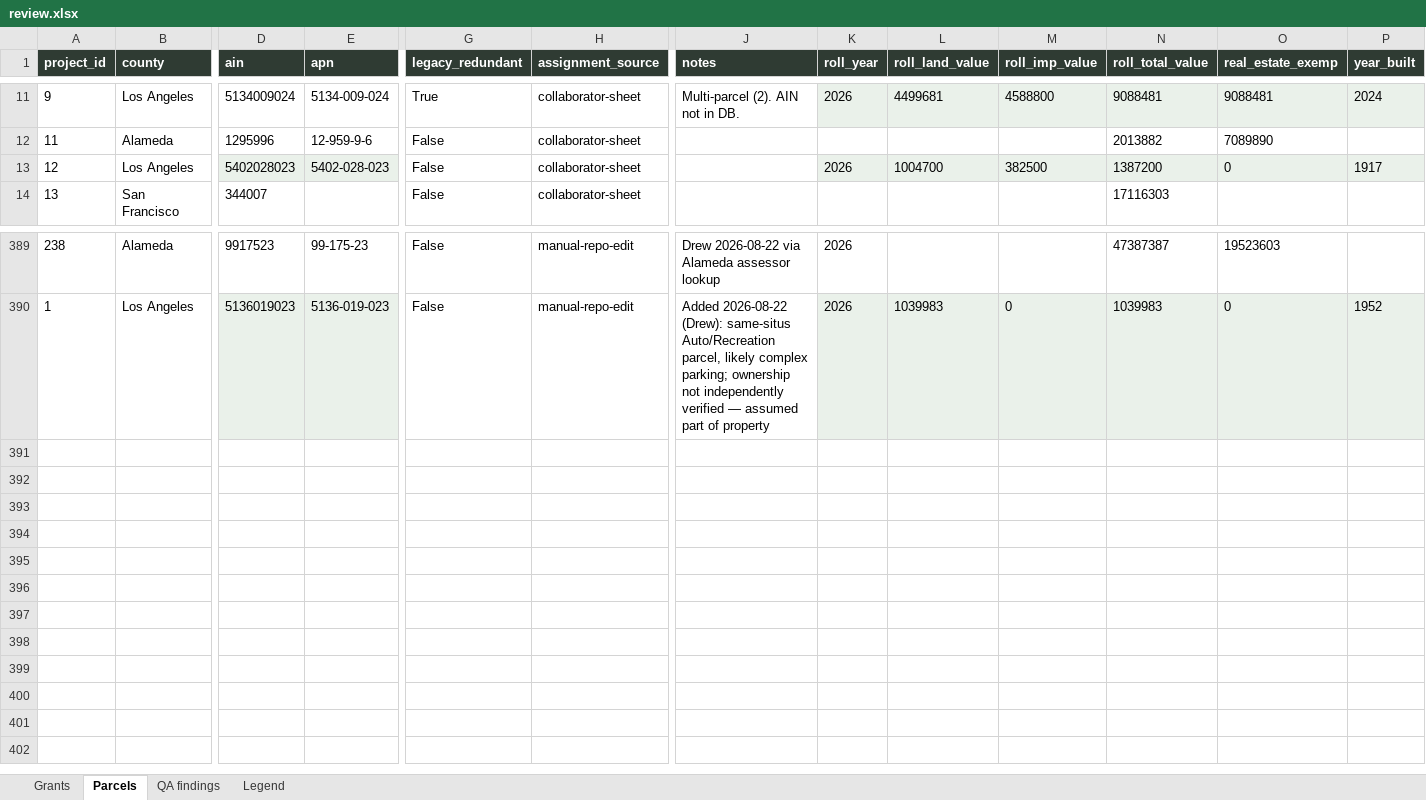
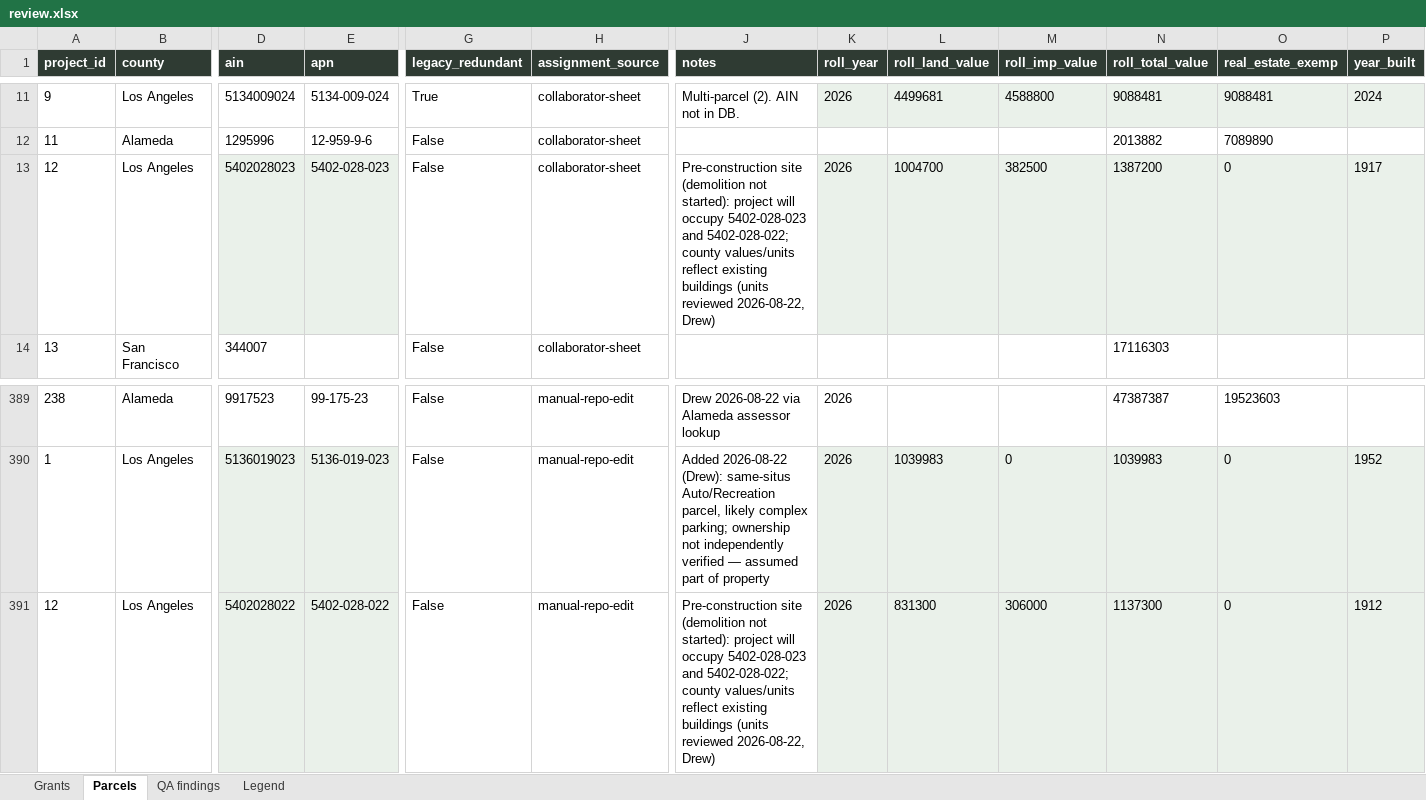
Before and after one commit to adghayes/jpa-welfare-exemptions, an Excel workbook: output/dataset/review.xlsx, sheet Parcels, drawn as a sheet; only a part is shown, gaps mark what is left out; values as stored, in another font and other column widths than the file's, no borders; rows hold the shown columns only; the diff names each change by its address in the sheet, - before the commit and + after, or states it on an @@ line.

```diff
--- a/output/dataset/review.xlsx (sheet Parcels)
+++ b/output/dataset/review.xlsx (sheet Parcels)
-J13 (notes): (empty)
+J13 (notes): Pre-construction site (demolition not started): project will occupy 5402-028-023 and 5402-028-022; county values/units reflect existing buildings (units reviewed 2026-08-22, Drew)
+row 391: 12 | Los Angeles | 5402028022 | 5402-028-022 | False | manual-repo-edit | Pre-construction site (demolition not started): project will occupy 5402-028-023 and 5402-028-022; county values/units reflect existing buildings (units reviewed 2026-08-22, Drew) | 2026 | 831300 | 306000 | 1137300 | 0 | 1912
```
Also changed, not shown: sheet QA findings, 8 other files.
